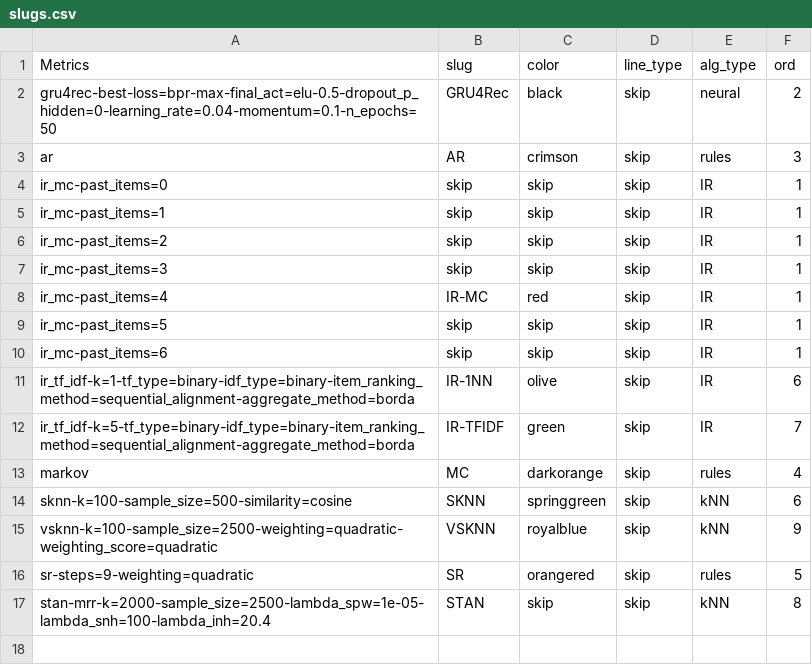
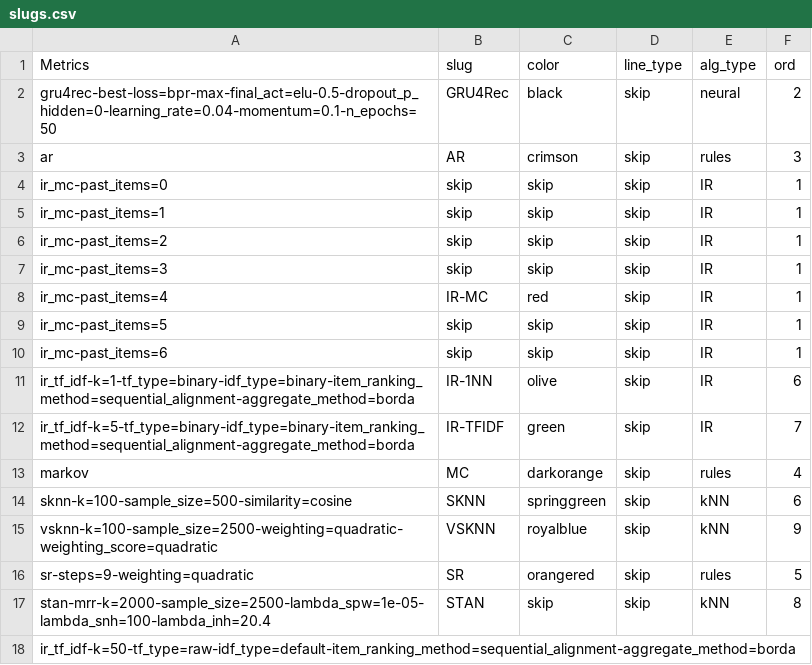
Before and after one commit to arthurtofani/session-rec, a CSV file: slugs.csv, drawn as a sheet; the diff names each change by its address in the sheet, - before the commit and + after, or states it on an @@ line.

```diff
--- a/slugs.csv
+++ b/slugs.csv
+row 18: ir_tf_idf-k=50-tf_type=raw-idf_type=default-item_ranking_method=sequential_alignment-aggregate_method=borda
```
Also changed, not shown: 2 other files.
